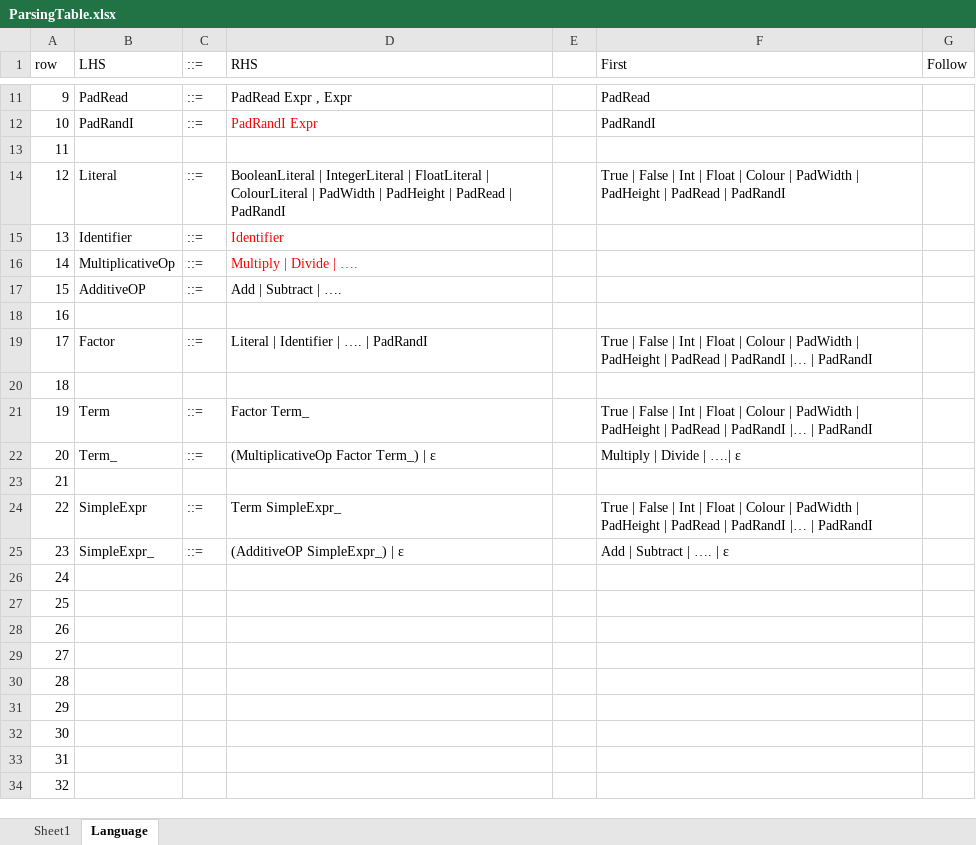
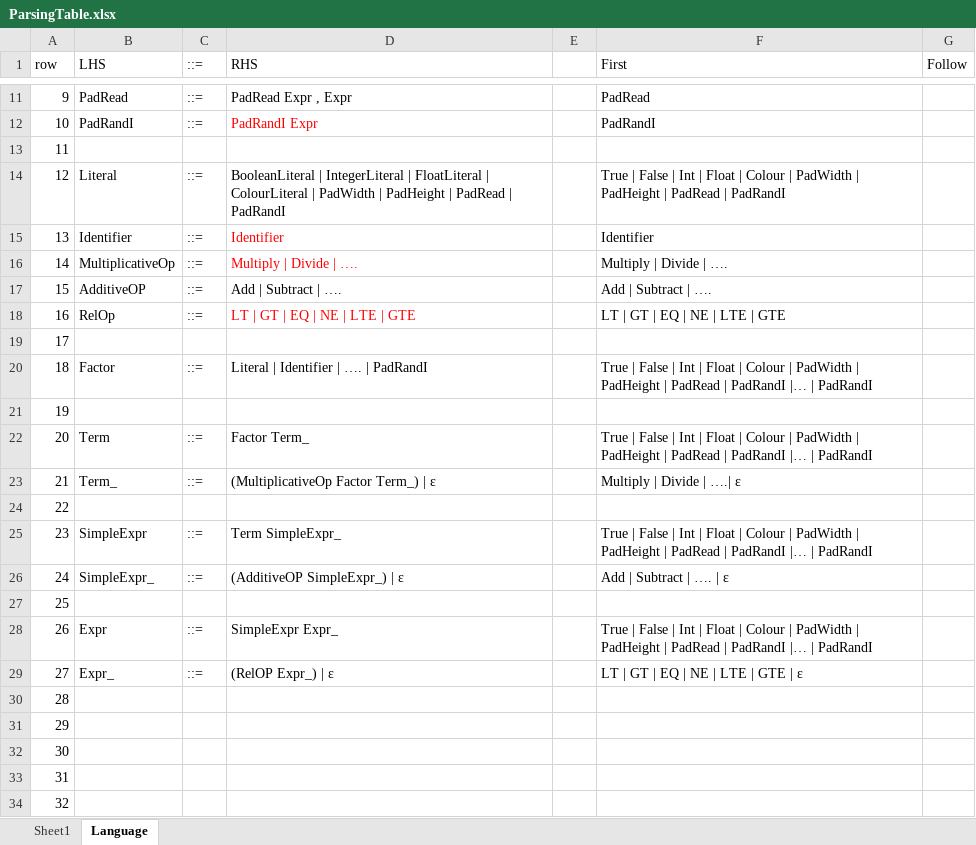
Before and after one commit to wayne1512/CPS2000-compiler, an Excel workbook: docs/ParsingTable.xlsx, sheet Language, drawn as a sheet; only a part is shown, gaps mark what is left out; the shorter side is filled out with more unchanged rows; values as stored, in another font and other column widths than the file's, no borders; conditional formats not drawn; addresses are those after the commit; the diff covers the shown part only; the diff names each change by its address in the sheet, - before the commit and + after, or states it on an @@ line.

```diff
--- a/docs/ParsingTable.xlsx (sheet Language)
+++ b/docs/ParsingTable.xlsx (sheet Language)
-F15 (First): (empty)
+F15 (First): Identifier
-F16 (First): (empty)
+F16 (First): Multiply | Divide | ….
-F17 (First): (empty)
+F17 (First): Add | Subtract | ….
+row 18: 16 | RelOp | ::= | LT | GT | EQ | NE | LTE | GTE |  | LT | GT | EQ | NE | LTE | GTE
@@ column A (row) renumbered between rows 19 and 77 @@
+row 27: 25
+row 28: 26 | Expr | ::= | SimpleExpr Expr_ |  | True | False | Int | Float | Colour | PadWidth | PadHeight | PadRead | PadRandI |… | PadRandI
+row 29: 27 | Expr_ | ::= | (RelOP Expr_) | ε |  | LT | GT | EQ | NE | LTE | GTE | ε
```
Also changed, not shown: 62 added rows elsewhere in this sheet, formulas that keep their value, 8 other files.
